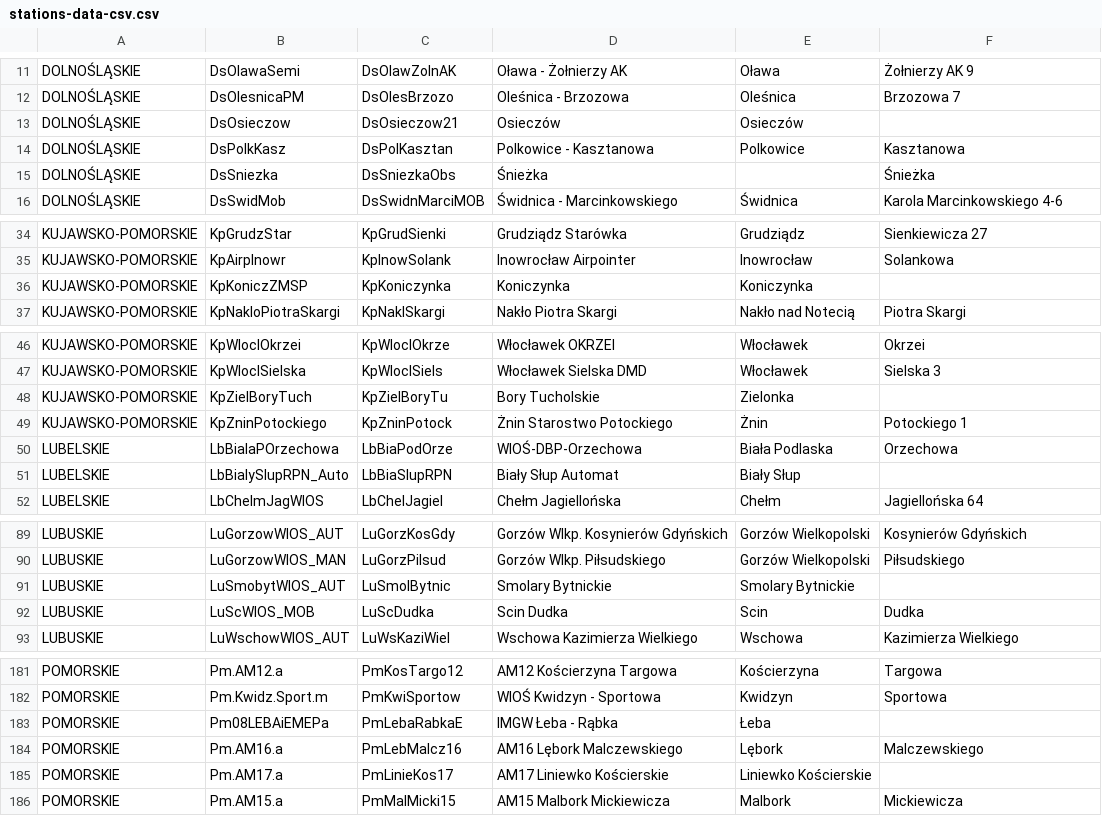
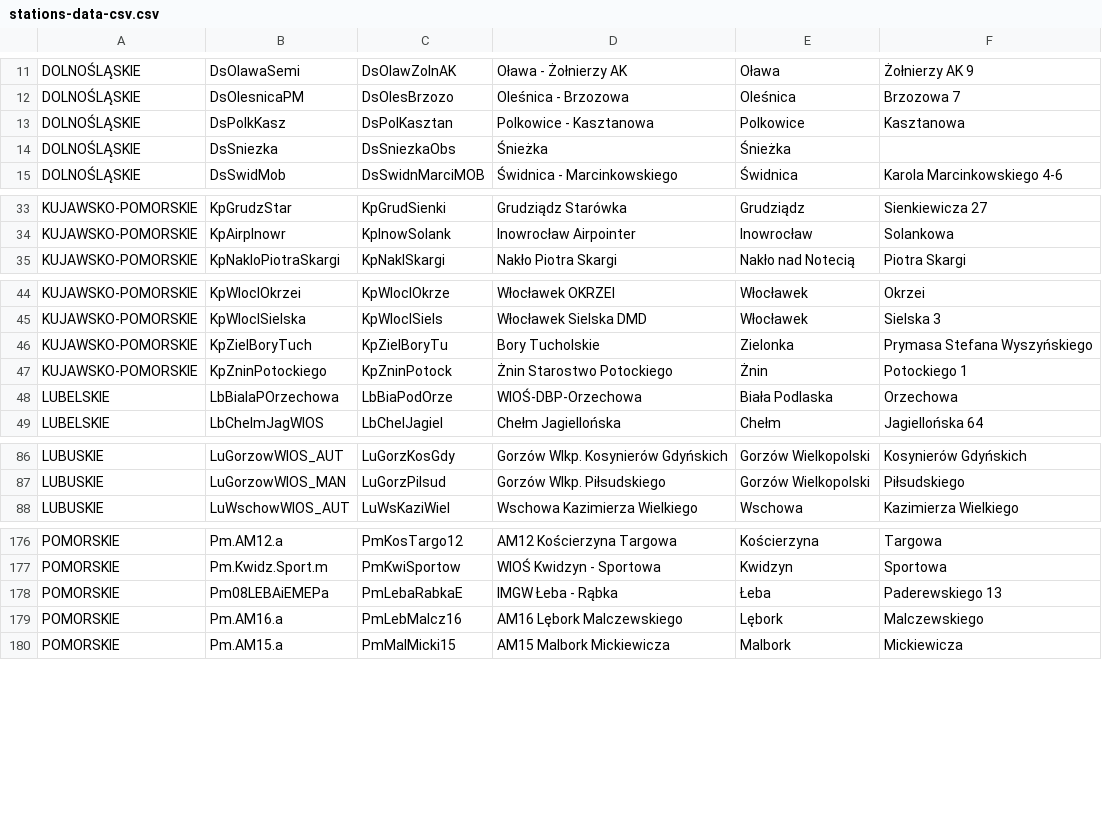
Before and after one commit to MichalFab/meteorological-stations-mapper, a CSV file: src/main/resources/stations-data/stations-data-csv.csv, drawn as a sheet; only a part is shown, gaps mark what is left out; the diff covers the shown part only.

```diff
--- a/src/main/resources/stations-data/stations-data-csv.csv
+++ b/src/main/resources/stations-data/stations-data-csv.csv
@@ -12,5 +12,4 @@ DOLNOŚLĄSKIE;DsOlawaSemi;DsOlawZolnAK;Oława - Żołnierzy AK;Oława; Żołnie
 DOLNOŚLĄSKIE;DsOlesnicaPM;DsOlesBrzozo;Oleśnica - Brzozowa;Oleśnica; Brzozowa 7
-DOLNOŚLĄSKIE;DsOsieczow;DsOsieczow21;Osieczów;Osieczów;
 DOLNOŚLĄSKIE;DsPolkKasz;DsPolKasztan;Polkowice - Kasztanowa;Polkowice; Kasztanowa
-DOLNOŚLĄSKIE;DsSniezka;DsSniezkaObs;Śnieżka;;Śnieżka
+DOLNOŚLĄSKIE;DsSniezka;DsSniezkaObs;Śnieżka;Śnieżka
 DOLNOŚLĄSKIE;DsSwidMob;DsSwidnMarciMOB;Świdnica - Marcinkowskiego;Świdnica; Karola Marcinkowskiego 4-6
@@ -35,3 +34,2 @@ KUJAWSKO-POMORSKIE;KpGrudzStar;KpGrudSienki;Grudziądz Starówka;Grudziądz; Sie
 KUJAWSKO-POMORSKIE;KpAirpInowr;KpInowSolank;Inowrocław Airpointer;Inowrocław; Solankowa
-KUJAWSKO-POMORSKIE;KpKoniczZMSP;KpKoniczynka;Koniczynka;Koniczynka;
 KUJAWSKO-POMORSKIE;KpNakloPiotraSkargi;KpNaklSkargi;Nakło Piotra Skargi;Nakło nad Notecią; Piotra Skargi
@@ -47,6 +45,5 @@ KUJAWSKO-POMORSKIE;KpWloclOkrzei;KpWloclOkrze;Włocławek OKRZEI;Włocławek; Ok
 KUJAWSKO-POMORSKIE;KpWloclSielska;KpWloclSiels;Włocławek Sielska DMD;Włocławek; Sielska 3
-KUJAWSKO-POMORSKIE;KpZielBoryTuch;KpZielBoryTu;Bory Tucholskie;Zielonka;
+KUJAWSKO-POMORSKIE;KpZielBoryTuch;KpZielBoryTu;Bory Tucholskie;Zielonka; Prymasa Stefana Wyszyńskiego
 KUJAWSKO-POMORSKIE;KpZninPotockiego;KpZninPotock;Żnin Starostwo Potockiego;Żnin; Potockiego 1
 LUBELSKIE;LbBialaPOrzechowa;LbBiaPodOrze;WIOŚ-DBP-Orzechowa;Biała Podlaska; Orzechowa
-LUBELSKIE;LbBialySlupRPN_Auto;LbBiaSlupRPN;Biały Słup Automat;Biały Słup;
 LUBELSKIE;LbChelmJagWIOS;LbChelJagiel;Chełm  Jagiellońska;Chełm; Jagiellońska 64
@@ -90,4 +87,2 @@ LUBUSKIE;LuGorzowWIOS_AUT;LuGorzKosGdy;Gorzów Wlkp.  Kosynierów Gdyńskich;Gor
 LUBUSKIE;LuGorzowWIOS_MAN;LuGorzPilsud;Gorzów Wlkp.  Piłsudskiego;Gorzów Wielkopolski; Piłsudskiego
-LUBUSKIE;LuSmobytWIOS_AUT;LuSmolBytnic;Smolary Bytnickie;Smolary Bytnickie;
-LUBUSKIE;LuScWIOS_MOB;LuScDudka;Scin  Dudka;Scin; Dudka
 LUBUSKIE;LuWschowWIOS_AUT;LuWsKaziWiel;Wschowa  Kazimierza Wielkiego;Wschowa; Kazimierza Wielkiego
@@ -182,5 +177,4 @@ POMORSKIE;Pm.AM12.a;PmKosTargo12;AM12 Kościerzyna Targowa;Kościerzyna; Targowa
 POMORSKIE;Pm.Kwidz.Sport.m;PmKwiSportow;WIOŚ Kwidzyn - Sportowa;Kwidzyn; Sportowa
-POMORSKIE;Pm08LEBAiEMEPa;PmLebaRabkaE;IMGW Łeba - Rąbka;Łeba;
+POMORSKIE;Pm08LEBAiEMEPa;PmLebaRabkaE;IMGW Łeba - Rąbka;Łeba; Paderewskiego 13
 POMORSKIE;Pm.AM16.a;PmLebMalcz16;AM16 Lębork Malczewskiego;Lębork; Malczewskiego
-POMORSKIE;Pm.AM17.a;PmLinieKos17;AM17 Liniewko Kościerskie;Liniewko Kościerskie;
 POMORSKIE;Pm.AM15.a;PmMalMicki15;AM15 Malbork Mickiewicza;Malbork; Mickiewicza
```
Also changed, not shown: 2 removed rows and 8 edited cells elsewhere in this file, 8 other files.
